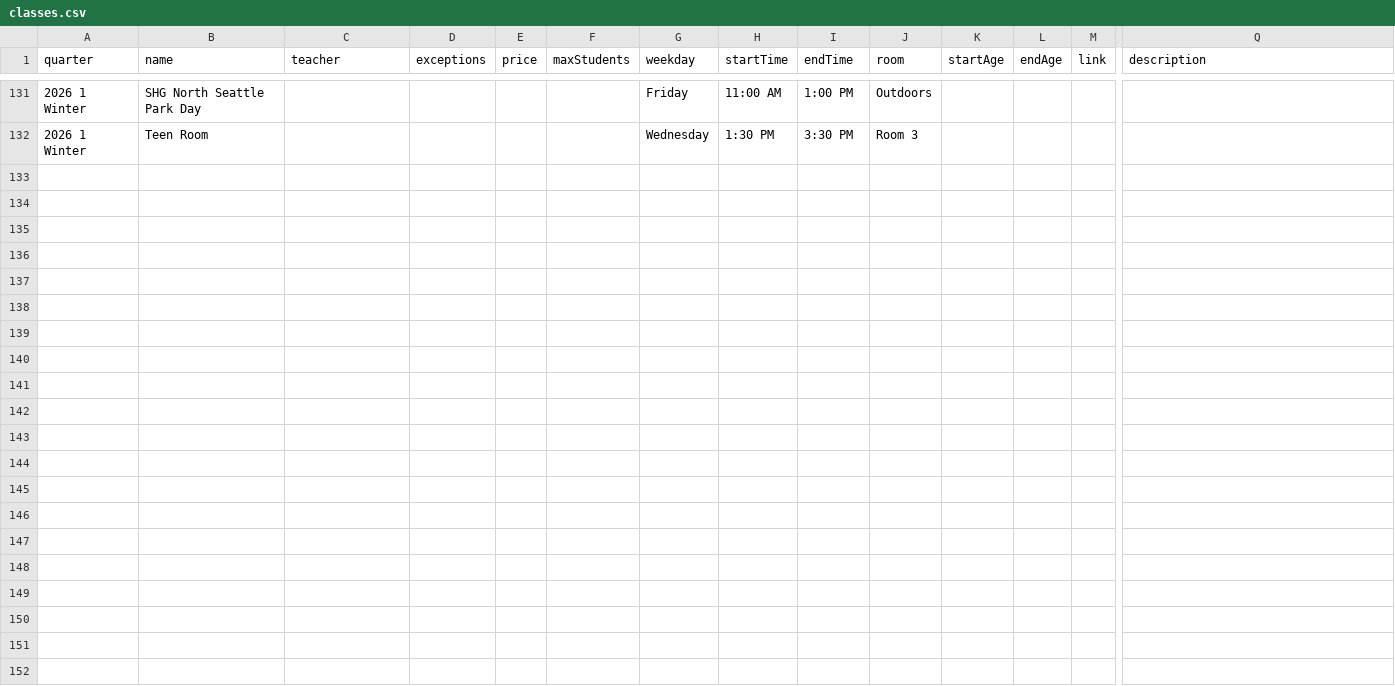
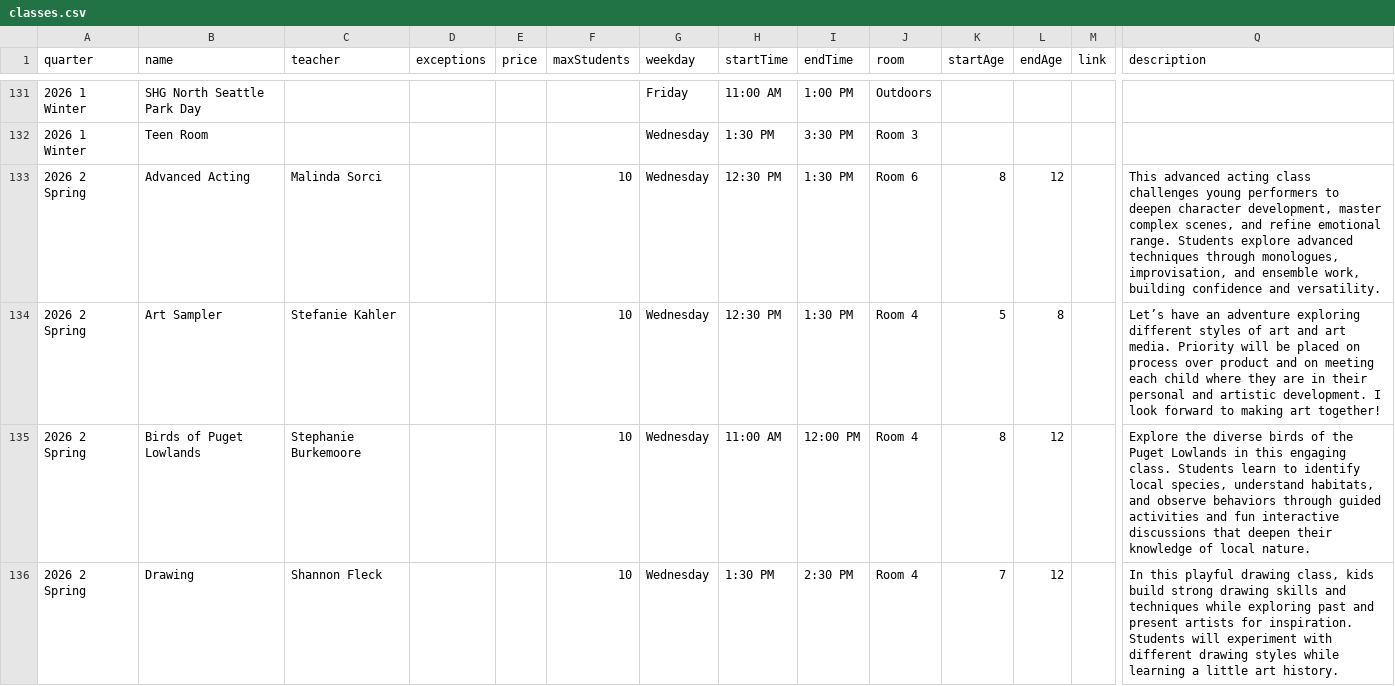
Before and after one commit to loyalheightshomeschool/loyalheightshomeschool, a CSV file: assets/data/classes.csv, drawn as a sheet; only a part is shown, gaps mark what is left out; rows hold the shown columns only; the diff covers the shown part only; the diff names each change by its address in the sheet, - before the commit and + after, or states it on an @@ line.

```diff
--- a/assets/data/classes.csv
+++ b/assets/data/classes.csv
+row 133: 2026 2 Spring | Advanced Acting | Malinda Sorci |  |  | 10 | Wednesday | 12:30 PM | 1:30 PM | Room 6 | 8 | 12 |  | This advanced acting class challenges young performers to deepen character development, master complex scenes, and refine emotional range. Students explore advanced techniques through monologues, improvisation, and ensemble work, building confidence and versatility.
+row 134: 2026 2 Spring | Art Sampler | Stefanie Kahler |  |  | 10 | Wednesday | 12:30 PM | 1:30 PM | Room 4 | 5 | 8 |  | Let’s have an adventure exploring different styles of art and art media. Priority will be placed on process over product and on meeting each child where they are in their personal and artistic development. I look forward to making art together!
+row 135: 2026 2 Spring | Birds of Puget Lowlands | Stephanie Burkemoore |  |  | 10 | Wednesday | 11:00 AM | 12:00 PM | Room 4 | 8 | 12 |  | Explore the diverse birds of the Puget Lowlands in this engaging class. Students learn to identify local species, understand habitats, and observe behaviors through guided activities and fun interactive discussions that deepen their knowledge of local nature.
+row 136: 2026 2 Spring | Drawing | Shannon Fleck |  |  | 10 | Wednesday | 1:30 PM | 2:30 PM | Room 4 | 7 | 12 |  | In this playful drawing class, kids build strong drawing skills and techniques while exploring past and present artists for inspiration. Students will experiment with different drawing styles while learning a little art history.
```
Also changed, not shown: 10 added rows elsewhere in this file, 1 other file.
